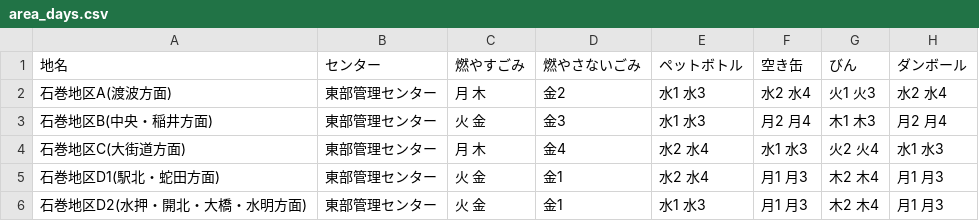
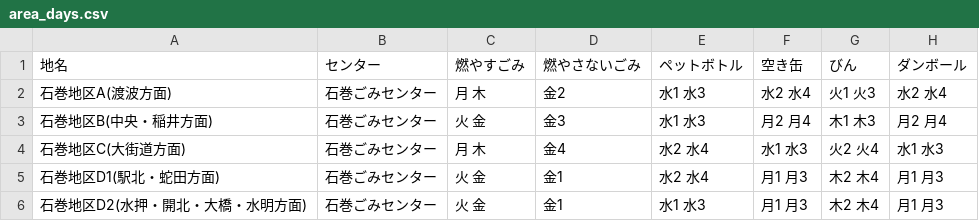
Before and after one commit to TomiGie/5374, a CSV file: data/area_days.csv, drawn as a sheet.

Commit message:
ごみセンター変更

```diff
--- a/data/area_days.csv
+++ b/data/area_days.csv
@@ -1,6 +1,6 @@
 地名,センター,燃やすごみ,燃やさないごみ,ペットボトル,空き缶,びん,ダンボール
-石巻地区A(渡波方面),東部管理センター,月 木,金2,水1 水3,水2 水4,火1 火3,水2 水4
-石巻地区B(中央・稲井方面),東部管理センター,火 金,金3,水1 水3,月2 月4,木1 木3,月2 月4
-石巻地区C(大街道方面),東部管理センター,月 木,金4,水2 水4,水1 水3,火2 火4,水1 水3
-石巻地区D1(駅北・蛇田方面),東部管理センター,火 金,金1,水2 水4,月1 月3,木2 木4,月1 月3
-石巻地区D2(水押・開北・大橋・水明方面),東部管理センター,火 金,金1,水1 水3,月1 月3,木2 木4,月1 月3
+石巻地区A(渡波方面),石巻ごみセンター,月 木,金2,水1 水3,水2 水4,火1 火3,水2 水4
+石巻地区B(中央・稲井方面),石巻ごみセンター,火 金,金3,水1 水3,月2 月4,木1 木3,月2 月4
+石巻地区C(大街道方面),石巻ごみセンター,月 木,金4,水2 水4,水1 水3,火2 火4,水1 水3
+石巻地区D1(駅北・蛇田方面),石巻ごみセンター,火 金,金1,水2 水4,月1 月3,木2 木4,月1 月3
+石巻地区D2(水押・開北・大橋・水明方面),石巻ごみセンター,火 金,金1,水1 水3,月1 月3,木2 木4,月1 月3
```
